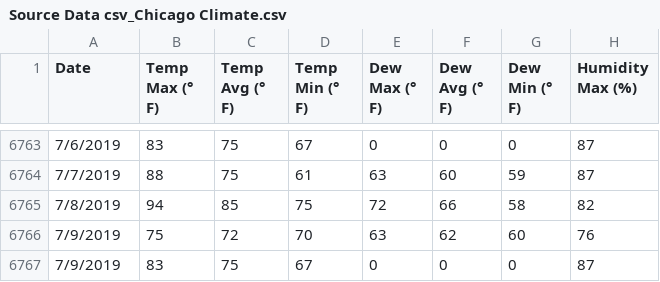
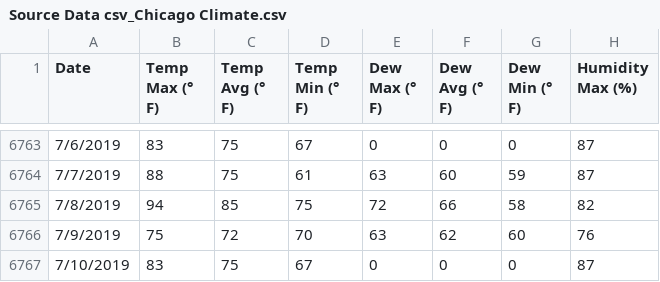
Before and after one commit to MelissaDeCoster/Final-Project, a CSV file: chicago_crime_app/static/sourcedata/Source Data csv_Chicago Climate.csv, drawn as a sheet; only a part is shown, gaps mark what is left out; the diff names each change by its address in the sheet, - before the commit and + after, or states it on an @@ line.

Commit message:
Add files via upload
* Historical Chicago Climate Scraped Data

* Data Source: www.wunderground.com/history

* Components:
Date (2010 - 2019)
Temperature (° F) - [max, avg, min]
Dew Point (° F) - [max, avg, min]
Humidity (%) - [max, avg, min]
Wind Speed (mph) - [max, avg, min]
Pressure (Hg) - [max, avg, min]
Precipation (in) - [max, avg, min]

```diff
--- a/chicago_crime_app/static/sourcedata/Source Data csv_Chicago Climate.csv
+++ b/chicago_crime_app/static/sourcedata/Source Data csv_Chicago Climate.csv
-A6767 (Date): 7/9/2019
+A6767 (Date): 7/10/2019
```
